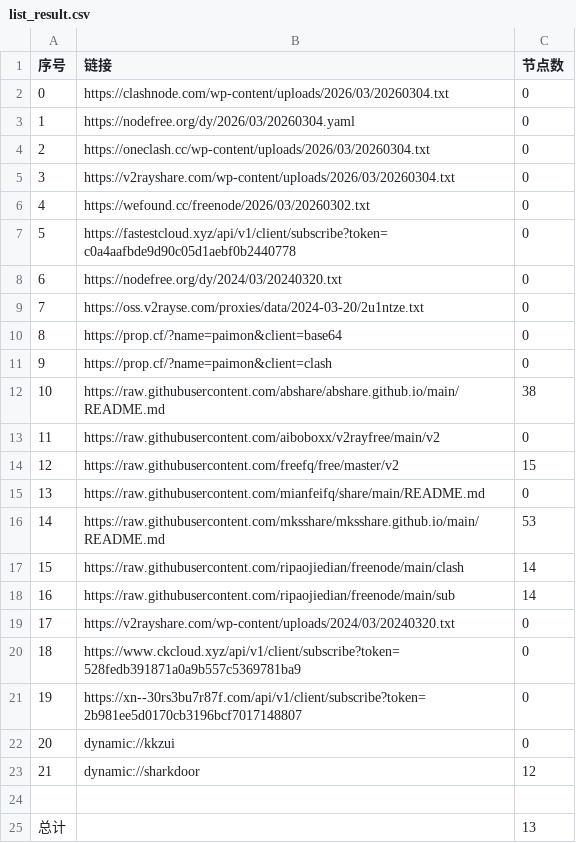
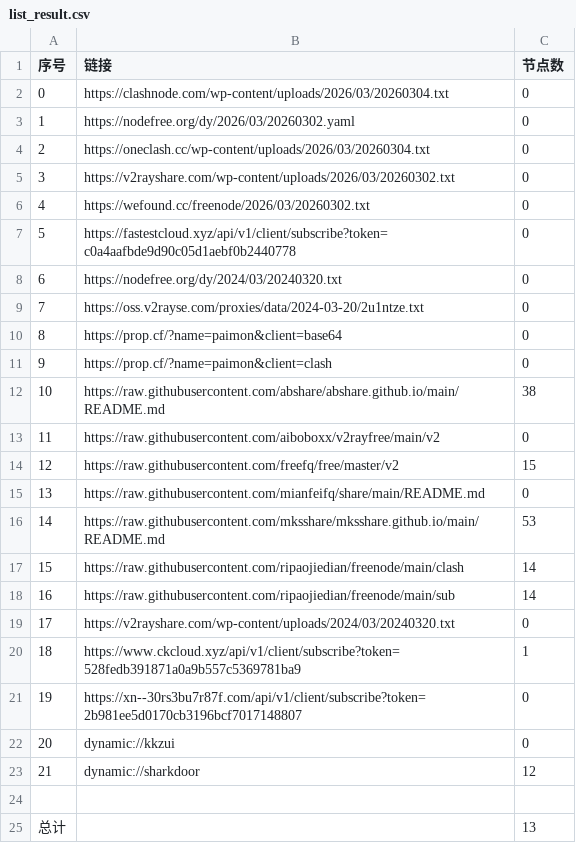
Before and after one commit to hellojimlee/AutoMergePublicNodes, a CSV file: list_result.csv, drawn as a sheet.

```diff
--- a/list_result.csv
+++ b/list_result.csv
@@ -2,5 +2,5 @@
 0,https://clashnode.com/wp-content/uploads/2026/03/20260304.txt,0
-1,https://nodefree.org/dy/2026/03/20260304.yaml,0
+1,https://nodefree.org/dy/2026/03/20260302.yaml,0
 2,https://oneclash.cc/wp-content/uploads/2026/03/20260304.txt,0
-3,https://v2rayshare.com/wp-content/uploads/2026/03/20260304.txt,0
+3,https://v2rayshare.com/wp-content/uploads/2026/03/20260302.txt,0
 4,https://wefound.cc/freenode/2026/03/20260302.txt,0
@@ -19,3 +19,3 @@
 17,https://v2rayshare.com/wp-content/uploads/2024/03/20240320.txt,0
-18,https://www.ckcloud.xyz/api/v1/client/subscribe?token=528fedb391871a0a9b557c5369781ba9,0
+18,https://www.ckcloud.xyz/api/v1/client/subscribe?token=528fedb391871a0a9b557c5369781ba9,1
 19,https://xn--30rs3bu7r87f.com/api/v1/client/subscribe?token=2b981ee5d0170cb3196bcf7017148807,0
```
Also changed, not shown: 2 other files.
